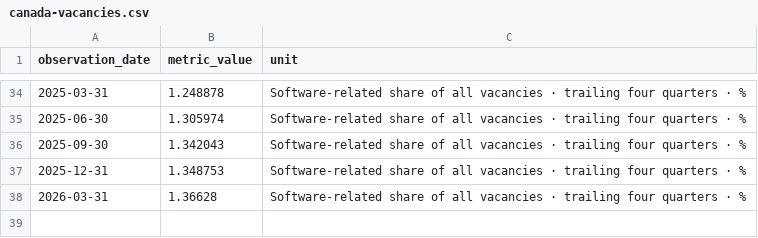
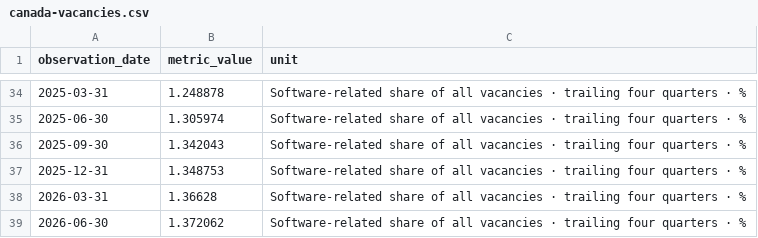
Before and after one commit to stopthatgoblin/salmon-of-data, a CSV file: public/data/ai/canada-vacancies.csv, drawn as a sheet; only a part is shown, gaps mark what is left out.

```diff
--- a/public/data/ai/canada-vacancies.csv
+++ b/public/data/ai/canada-vacancies.csv
@@ -38 +38,2 @@ observation_date,metric_value,unit
 2026-03-31,1.36628,Software-related share of all vacancies · trailing four quarters · %
+2026-06-30,1.372062,Software-related share of all vacancies · trailing four quarters · %
```
Also changed, not shown: public/data/ai/canada-pay.csv, public/data/retail.csv, 12 other files.
